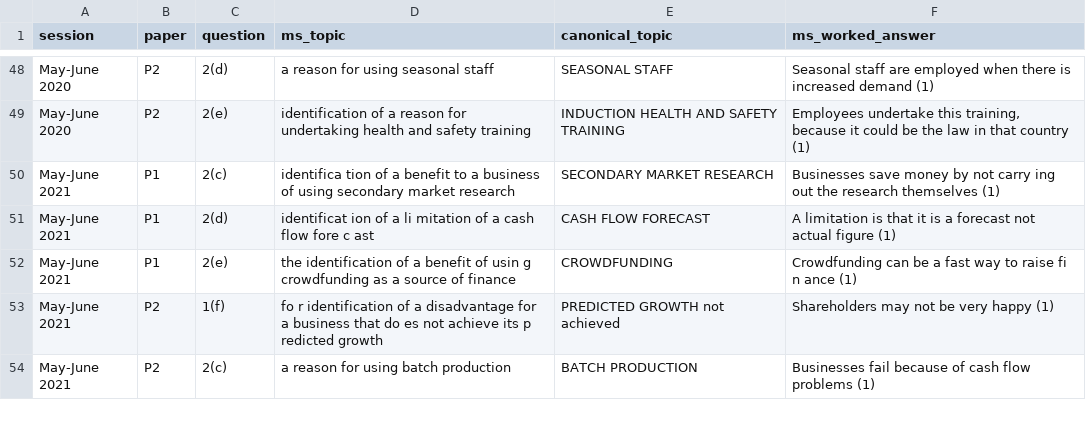
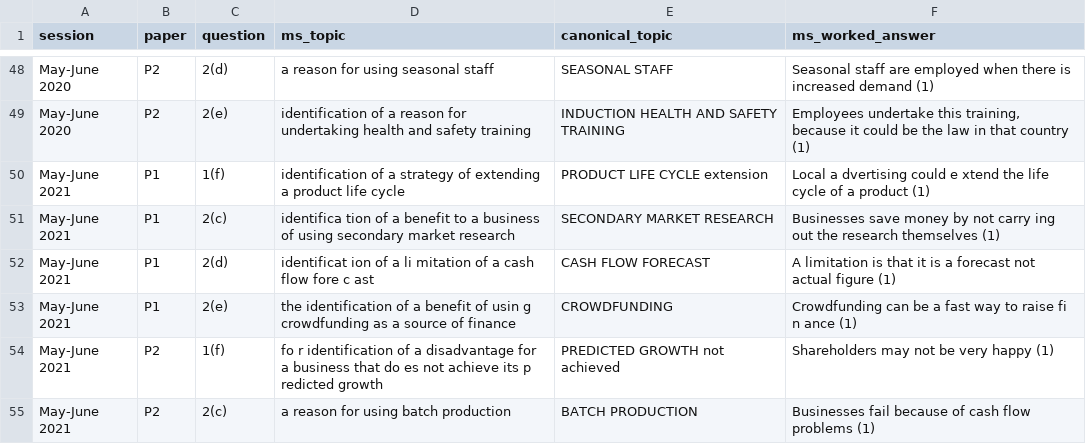
Before and after one commit to MythicalXenos/IGCSE-Omega, a CSV file: Business_Studies_Answer_Bank/layer_c_3mark_master.csv, drawn as a sheet; only a part is shown, gaps mark what is left out.

```diff
--- a/Business_Studies_Answer_Bank/layer_c_3mark_master.csv
+++ b/Business_Studies_Answer_Bank/layer_c_3mark_master.csv
@@ -49,2 +49,3 @@ May-June 2020,P2,2(d),a reason for using seasonal staff,SEASONAL STAFF,Seasonal
 May-June 2020,P2,2(e),identification of a reason for undertaking health and safety training,INDUCTION HEALTH AND SAFETY TRAINING,"Employees undertake this training, because it could be the law in that country (1)"
+May-June 2021,P1,1(f),identification of a strategy of extending a product life cycle,PRODUCT LIFE CYCLE extension,Local a dvertising could e xtend the life cycle of a product (1)
 May-June 2021,P1,2(c),identifica tion of a benefit to a business of using secondary market research,SECONDARY MARKET RESEARCH,Businesses save money by not carry ing out the research themselves (1)
```
Also changed, not shown: 6 other files.
